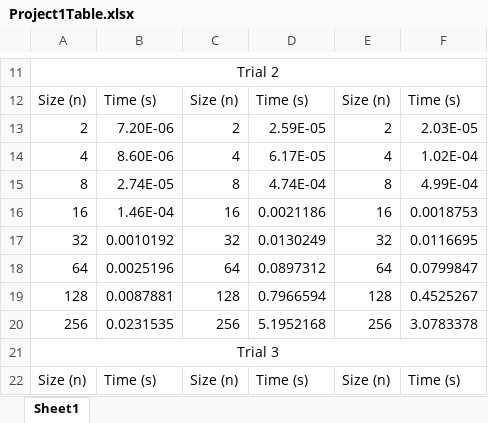
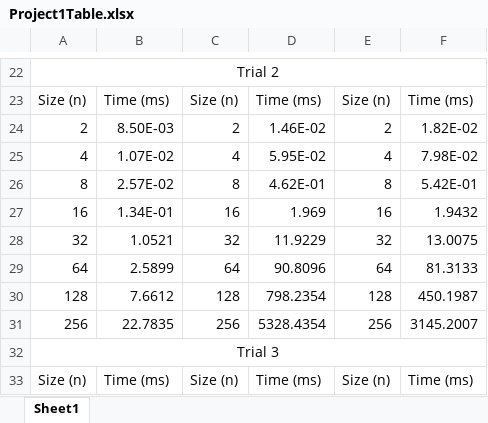
Before and after one commit to LaurenceTimothyMGarcia/MatrixMultiplication, an Excel workbook: Project1Table.xlsx, sheet Sheet1, drawn as a sheet; only a part is shown, gaps mark what is left out; values as stored, in another font and other column widths than the file's, no borders; charts and pictures not drawn; addresses are those after the commit; the diff covers the shown part only; the diff names each change by its address in the sheet, - before the commit and + after, or states it on an @@ line.

```diff
--- a/Project1Table.xlsx (sheet Sheet1)
+++ b/Project1Table.xlsx (sheet Sheet1)
-B23: Time (s)
+B23: Time (ms)
-D23: Time (s)
+D23: Time (ms)
-F23: Time (s)
+F23: Time (ms)
-B24: 7.20E-06
+B24: 8.50E-03
-D24: 2.59E-05
+D24: 1.46E-02
-F24: 2.03E-05
+F24: 1.82E-02
-B25: 8.60E-06
+B25: 1.07E-02
-D25: 6.17E-05
+D25: 5.95E-02
-F25: 1.02E-04
+F25: 7.98E-02
-B26: 2.74E-05
+B26: 2.57E-02
-D26: 4.74E-04
+D26: 4.62E-01
-F26: 4.99E-04
+F26: 5.42E-01
-B27: 1.46E-04
+B27: 1.34E-01
-D27: 0.0021186
+D27: 1.969
-F27: 0.0018753
+F27: 1.9432
-B28: 0.0010192
+B28: 1.0521
-D28: 0.0130249
+D28: 11.9229
-F28: 0.0116695
+F28: 13.0075
-B29: 0.0025196
+B29: 2.5899
-D29: 0.0897312
+D29: 90.8096
-F29: 0.0799847
+F29: 81.3133
-B30: 0.0087881
+B30: 7.6612
-D30: 0.7966594
+D30: 798.2354
-F30: 0.4525267
+F30: 450.1987
-B31: 0.0231535
+B31: 22.7835
-D31: 5.1952168
+D31: 5328.4354
-F31: 3.0783378
+F31: 3145.2007
-B33: Time (s)
+B33: Time (ms)
-D33: Time (s)
+D33: Time (ms)
-F33: Time (s)
+F33: Time (ms)
```
Also changed, not shown: 11 added rows and 51 edited cells elsewhere in this sheet, charts or pictures, 2 other files.
